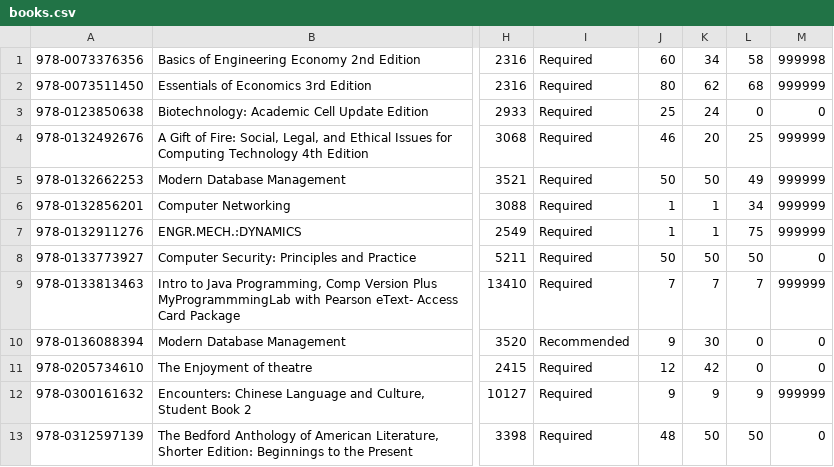
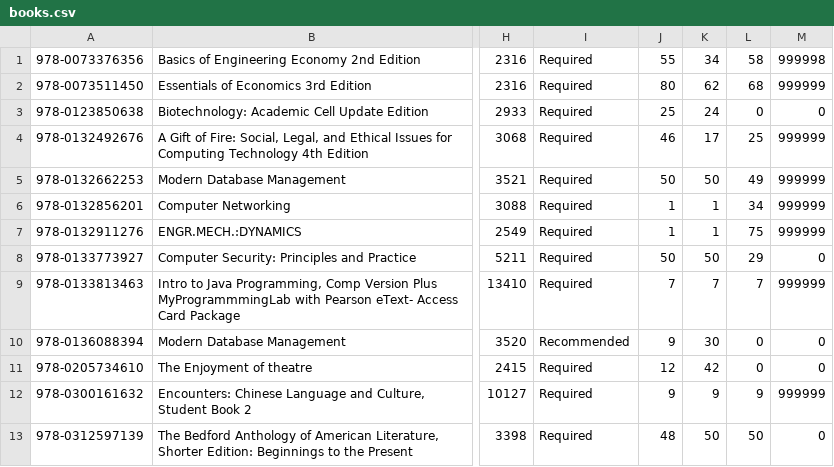
Before and after one commit to SIatKSU/Bookstore, a CSV file: Bookstore/books.csv, drawn as a sheet; only a part is shown, gaps mark what is left out; the diff names each change by its address in the sheet, - before the commit and + after, or states it on an @@ line.

```diff
--- a/Bookstore/books.csv
+++ b/Bookstore/books.csv
-J1: 60
+J1: 55
-K4: 20
+K4: 17
-L8: 50
+L8: 29
```
Also changed, not shown: 2 other files.
